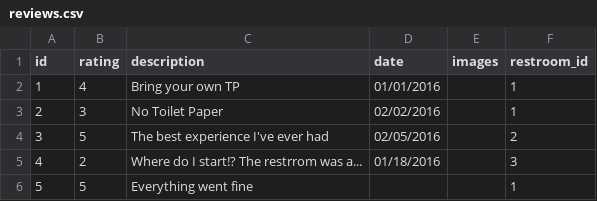
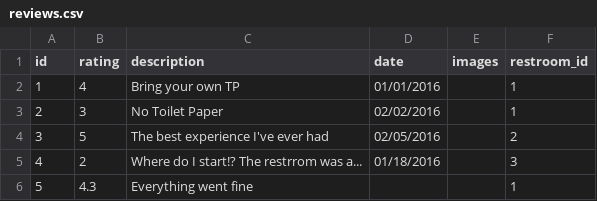
Before and after one commit to rioscesar/Plunjr-API, a CSV file: db_setup/seed_data/reviews.csv, drawn as a sheet.

Commit message:
ratings are now floats

```diff
--- a/db_setup/seed_data/reviews.csv
+++ b/db_setup/seed_data/reviews.csv
@@ -5,2 +5,2 @@ id,rating,description,date,images,restroom_id
 4,2,Where do I start!? The restrrom was a...,01/18/2016,,3
-5,5,Everything went fine,,,1
+5,4.3,Everything went fine,,,1
```
Also changed, not shown: 2 other files.
